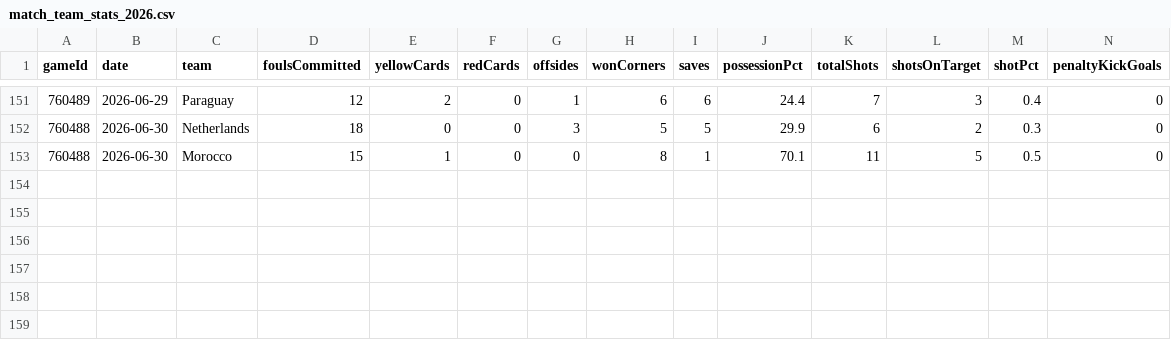
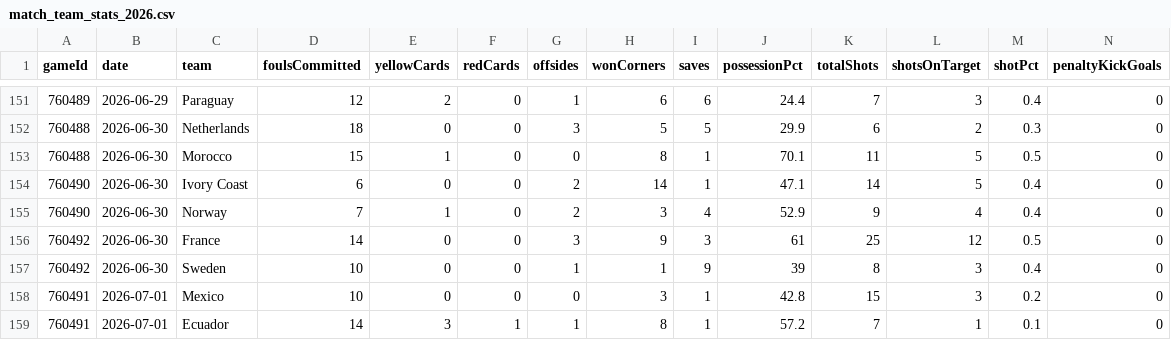
Before and after one commit to EmilioUgarte65/prediccion-mundial-2026, a CSV file: data_user/match_team_stats_2026.csv, drawn as a sheet; only a part is shown, gaps mark what is left out; rows hold the shown columns only; the diff names each change by its address in the sheet, - before the commit and + after, or states it on an @@ line.

```diff
--- a/data_user/match_team_stats_2026.csv
+++ b/data_user/match_team_stats_2026.csv
+row 154: 760490 | 2026-06-30 | Ivory Coast | 6 | 0 | 0 | 2 | 14 | 1 | 47.1 | 14 | 5 | 0.4 | 0
+row 155: 760490 | 2026-06-30 | Norway | 7 | 1 | 0 | 2 | 3 | 4 | 52.9 | 9 | 4 | 0.4 | 0
+row 156: 760492 | 2026-06-30 | France | 14 | 0 | 0 | 3 | 9 | 3 | 61 | 25 | 12 | 0.5 | 0
+row 157: 760492 | 2026-06-30 | Sweden | 10 | 0 | 0 | 1 | 1 | 9 | 39 | 8 | 3 | 0.4 | 0
+row 158: 760491 | 2026-07-01 | Mexico | 10 | 0 | 0 | 0 | 3 | 1 | 42.8 | 15 | 3 | 0.2 | 0
+row 159: 760491 | 2026-07-01 | Ecuador | 14 | 3 | 1 | 1 | 8 | 1 | 57.2 | 7 | 1 | 0.1 | 0
```
Also changed, not shown: data_user/injuries_2026.csv, data_user/ko_real_2026.csv, 16 other files.
